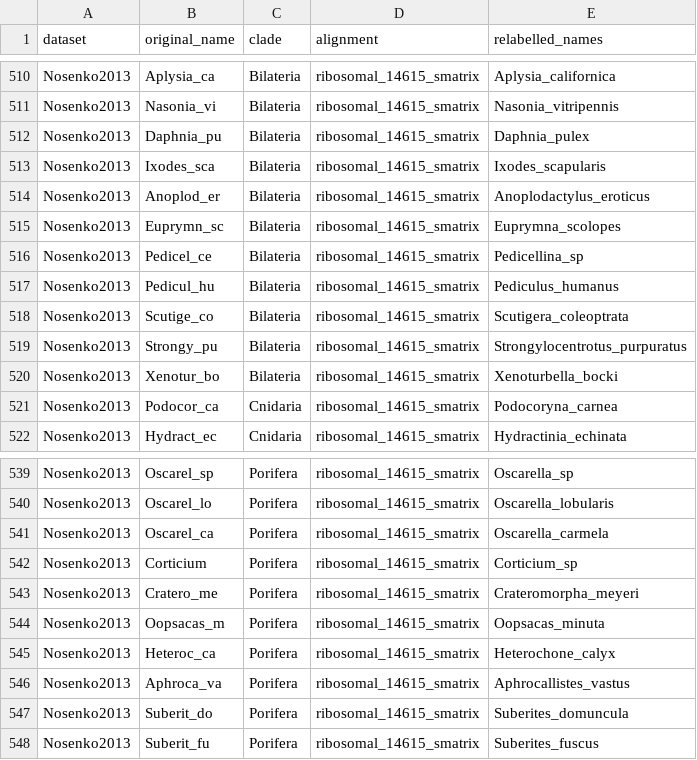
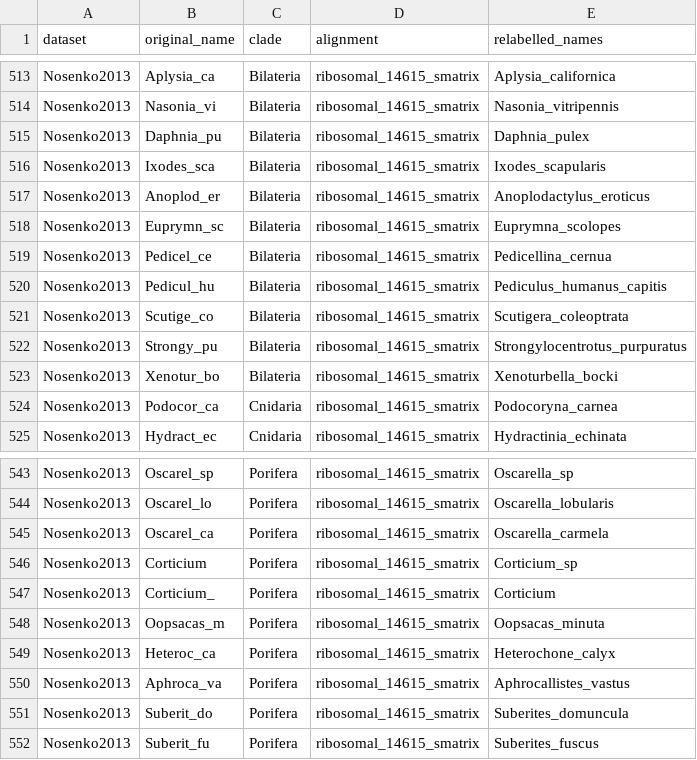
Before and after one commit to caitlinch/metazoan-mixtures, a CSV file: Cherryh_MAST_metazoa_taxa_reconciliation.csv, drawn as a sheet; only a part is shown, gaps mark what is left out; the diff covers the shown part only.

```diff
--- a/Cherryh_MAST_metazoa_taxa_reconciliation.csv
+++ b/Cherryh_MAST_metazoa_taxa_reconciliation.csv
@@ -515,4 +518,4 @@
 "Nosenko2013","Euprymn_sc","Bilateria","ribosomal_14615_smatrix","Euprymna_scolopes"
-"Nosenko2013","Pedicel_ce","Bilateria","ribosomal_14615_smatrix","Pedicellina_sp"
-"Nosenko2013","Pedicul_hu","Bilateria","ribosomal_14615_smatrix","Pediculus_humanus"
+"Nosenko2013","Pedicel_ce","Bilateria","ribosomal_14615_smatrix","Pedicellina_cernua"
+"Nosenko2013","Pedicul_hu","Bilateria","ribosomal_14615_smatrix","Pediculus_humanus_capitis"
 "Nosenko2013","Scutige_co","Bilateria","ribosomal_14615_smatrix","Scutigera_coleoptrata"
@@ -542,3 +546,3 @@
 "Nosenko2013","Corticium","Porifera","ribosomal_14615_smatrix","Corticium_sp"
-"Nosenko2013","Cratero_me","Porifera","ribosomal_14615_smatrix","Crateromorpha_meyeri"
+"Nosenko2013","Corticium_","Porifera","ribosomal_14615_smatrix","Corticium"
 "Nosenko2013","Oopsacas_m","Porifera","ribosomal_14615_smatrix","Oopsacas_minuta"
```
Also changed, not shown: 6 added rows and 2 edited cells elsewhere in this file.
